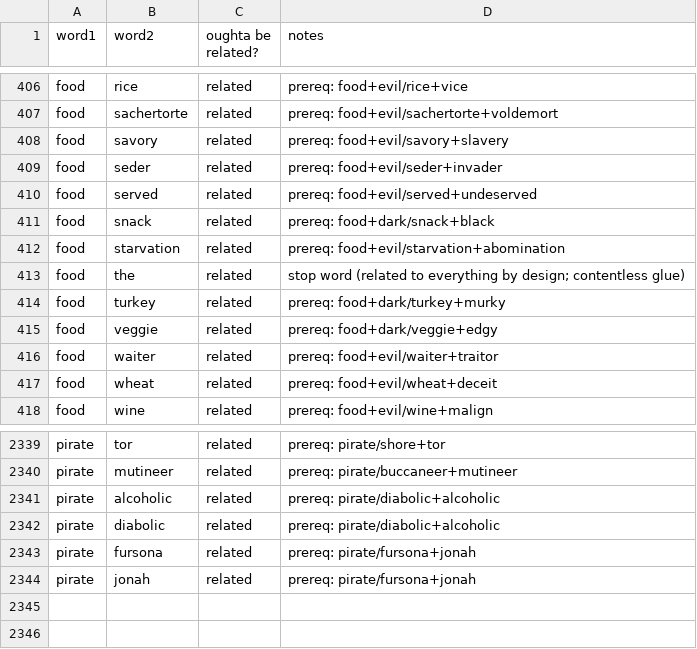
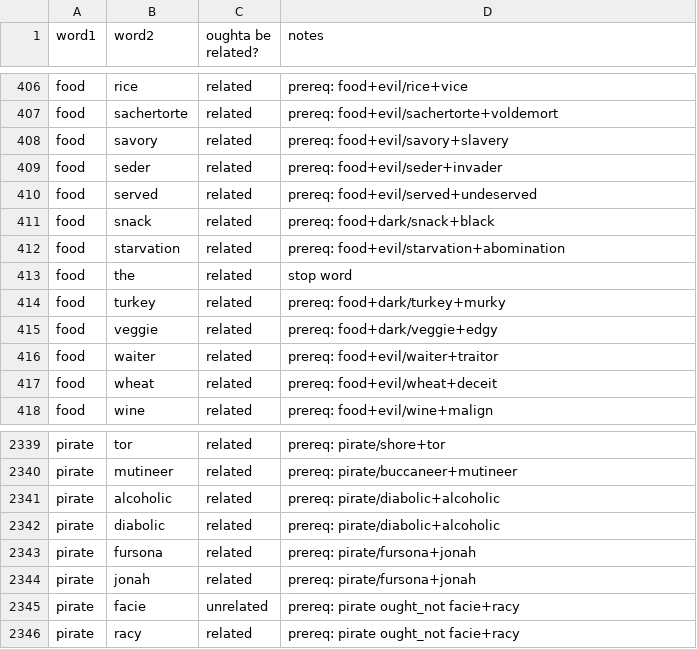
Before and after one commit to paceheart/rhymecrime, a CSV file: spec/related.csv, drawn as a sheet; only a part is shown, gaps mark what is left out.

```diff
--- a/spec/related.csv
+++ b/spec/related.csv
@@ -412,3 +412,3 @@ food,snack,related,prereq: food+dark/snack+black
 food,starvation,related,prereq: food+evil/starvation+abomination
-food,the,related,stop word (related to everything by design; contentless glue)
+food,the,related,stop word
 food,turkey,related,prereq: food+dark/turkey+murky
@@ -2344 +2344,3 @@ pirate,fursona,related,prereq: pirate/fursona+jonah
 pirate,jonah,related,prereq: pirate/fursona+jonah
+pirate,facie,unrelated,prereq: pirate ought_not facie+racy
+pirate,racy,related,prereq: pirate ought_not facie+racy
```
Also changed, not shown: spec/lemma.csv, spec/rarity.csv, 12 other files.
